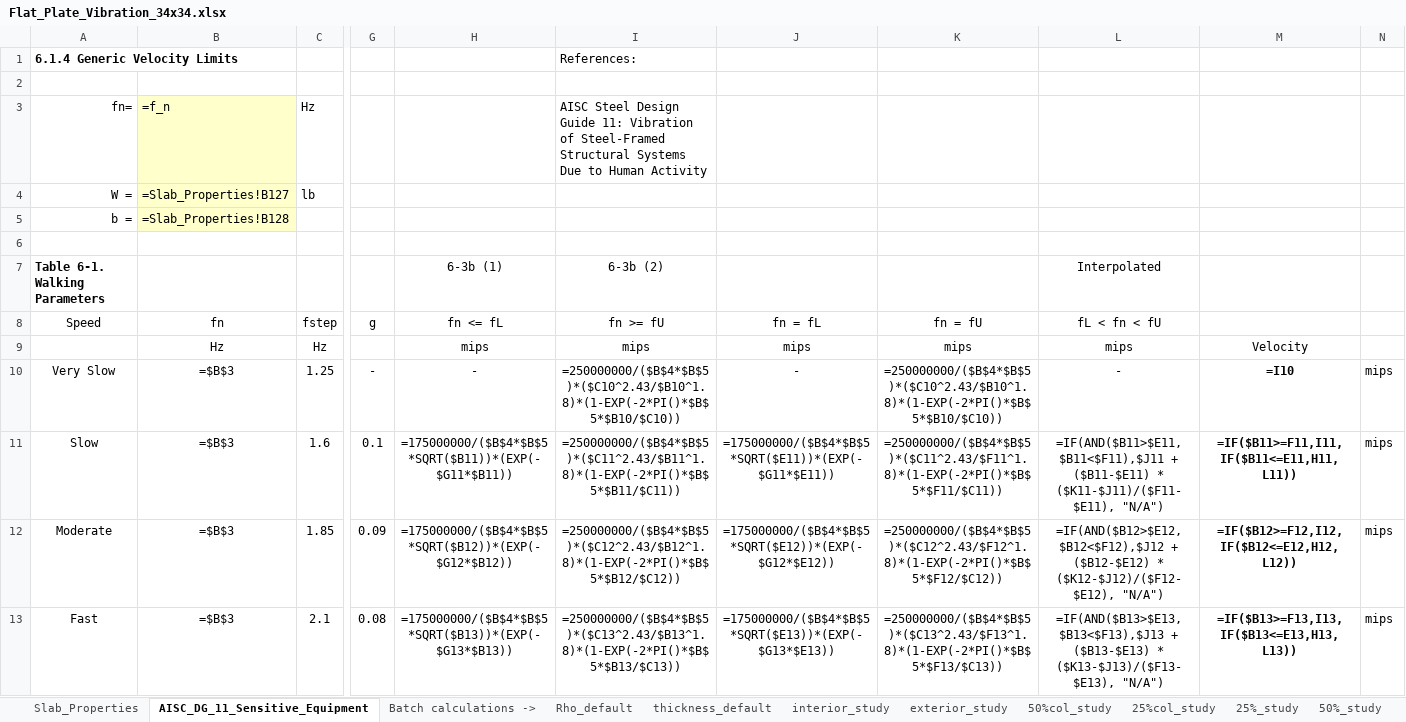
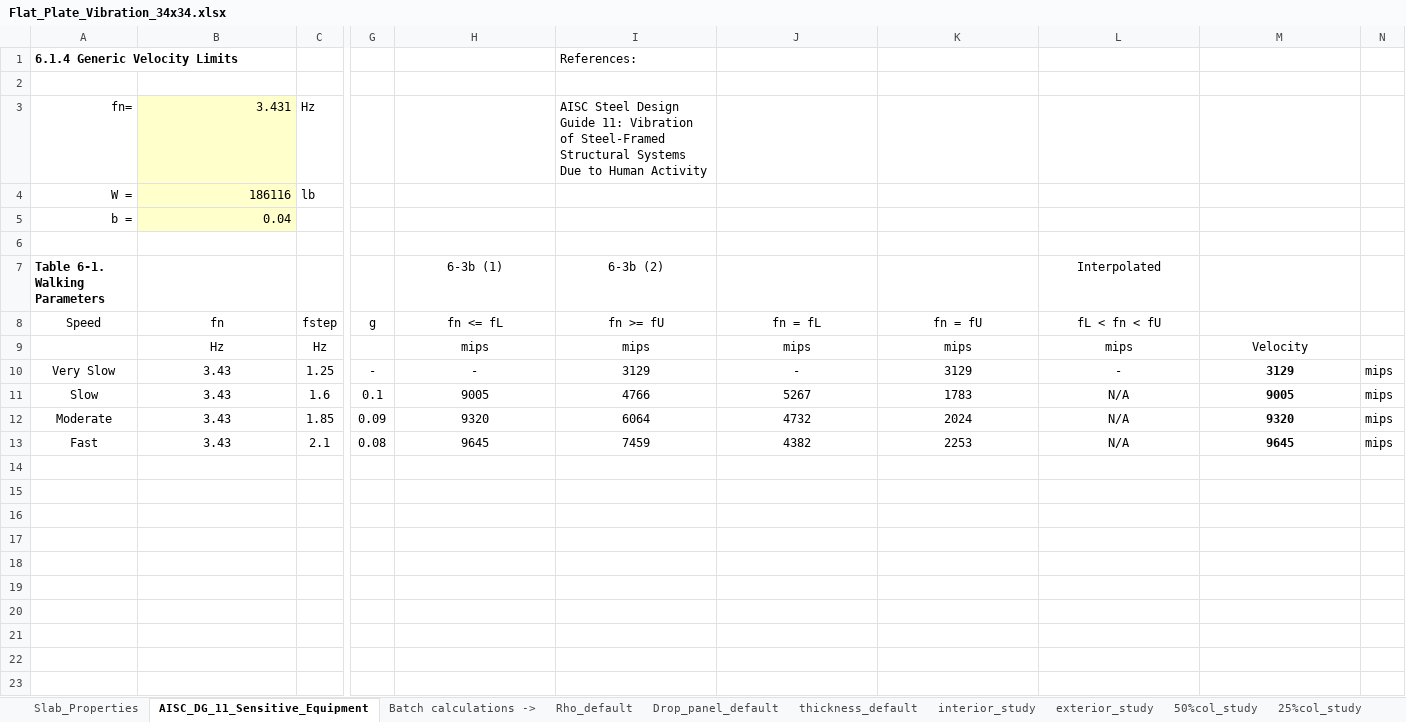
Before and after one commit to m-clare/vibraslab, an Excel workbook: slab_34x34/Flat_Plate_Vibration_34x34.xlsx, sheet AISC_DG_11_Sensitive_Equipment, drawn as a sheet; only a part is shown, gaps mark what is left out; values as stored, in another font and other column widths than the file's, no borders; formulas without a stored value are shown as written; the diff names each change by its address in the sheet, - before the commit and + after, or states it on an @@ line.

```diff
--- a/slab_34x34/Flat_Plate_Vibration_34x34.xlsx (sheet AISC_DG_11_Sensitive_Equipment)
+++ b/slab_34x34/Flat_Plate_Vibration_34x34.xlsx (sheet AISC_DG_11_Sensitive_Equipment)
+sheet tab: Drop_panel_default
-B3 (fn): =f_n
+B3 (fn): 3.431
-B4 (fn): =Slab_Properties!B127
+B4 (fn): 186116
-B5 (fn): =Slab_Properties!B128
+B5 (fn): 0.04
-B10:B13 (fn): =$B$3
+B10:B13 (fn): 3.43
-I10 (fn >= fU): =250000000/($B$4*$B$5)*($C10^2.43/$B10^1.8)*(1-EXP(-2*PI()*$B$5*$B10/$C10))
+I10 (fn >= fU): 3129
-K10 (fn = fU): =250000000/($B$4*$B$5)*($C10^2.43/$B10^1.8)*(1-EXP(-2*PI()*$B$5*$B10/$C10))
+K10 (fn = fU): 3129
-M10: =I10
+M10: 3129
-H11 (fn <= fL): =175000000/($B$4*$B$5*SQRT($B11))*(EXP(-$G11*$B11))
+H11 (fn <= fL): 9005
-I11 (fn >= fU): =250000000/($B$4*$B$5)*($C11^2.43/$B11^1.8)*(1-EXP(-2*PI()*$B$5*$B11/$C11))
+I11 (fn >= fU): 4766
-J11 (fn = fL): =175000000/($B$4*$B$5*SQRT($E11))*(EXP(-$G11*$E11))
+J11 (fn = fL): 5267
-K11 (fn = fU): =250000000/($B$4*$B$5)*($C11^2.43/$F11^1.8)*(1-EXP(-2*PI()*$B$5*$F11/$C11))
+K11 (fn = fU): 1783
-L11 (fL < fn < fU): =IF(AND($B11>$E11,$B11<$F11),$J11 + ($B11-$E11) * ($K11-$J11)/($F11-$E11), "N/A")
+L11 (fL < fn < fU): N/A
-M11: =IF($B11>=F11,I11, IF($B11<=E11,H11,L11))
+M11: 9005
-H12 (fn <= fL): =175000000/($B$4*$B$5*SQRT($B12))*(EXP(-$G12*$B12))
+H12 (fn <= fL): 9320
-I12 (fn >= fU): =250000000/($B$4*$B$5)*($C12^2.43/$B12^1.8)*(1-EXP(-2*PI()*$B$5*$B12/$C12))
+I12 (fn >= fU): 6064
-J12 (fn = fL): =175000000/($B$4*$B$5*SQRT($E12))*(EXP(-$G12*$E12))
+J12 (fn = fL): 4732
-K12 (fn = fU): =250000000/($B$4*$B$5)*($C12^2.43/$F12^1.8)*(1-EXP(-2*PI()*$B$5*$F12/$C12))
+K12 (fn = fU): 2024
-L12 (fL < fn < fU): =IF(AND($B12>$E12,$B12<$F12),$J12 + ($B12-$E12) * ($K12-$J12)/($F12-$E12), "N/A")
+L12 (fL < fn < fU): N/A
-M12: =IF($B12>=F12,I12, IF($B12<=E12,H12,L12))
+M12: 9320
-H13 (fn <= fL): =175000000/($B$4*$B$5*SQRT($B13))*(EXP(-$G13*$B13))
+H13 (fn <= fL): 9645
-I13 (fn >= fU): =250000000/($B$4*$B$5)*($C13^2.43/$B13^1.8)*(1-EXP(-2*PI()*$B$5*$B13/$C13))
+I13 (fn >= fU): 7459
-J13 (fn = fL): =175000000/($B$4*$B$5*SQRT($E13))*(EXP(-$G13*$E13))
+J13 (fn = fL): 4382
-K13 (fn = fU): =250000000/($B$4*$B$5)*($C13^2.43/$F13^1.8)*(1-EXP(-2*PI()*$B$5*$F13/$C13))
+K13 (fn = fU): 2253
-L13 (fL < fn < fU): =IF(AND($B13>$E13,$B13<$F13),$J13 + ($B13-$E13) * ($K13-$J13)/($F13-$E13), "N/A")
+L13 (fL < fn < fU): N/A
-M13: =IF($B13>=F13,I13, IF($B13<=E13,H13,L13))
+M13: 9645
```
Also changed, not shown: sheet thickness_study, sheet Slab_Properties, other sheet tabs, Flat_Plate_Vibration_Template.xlsx, 6 other files.
